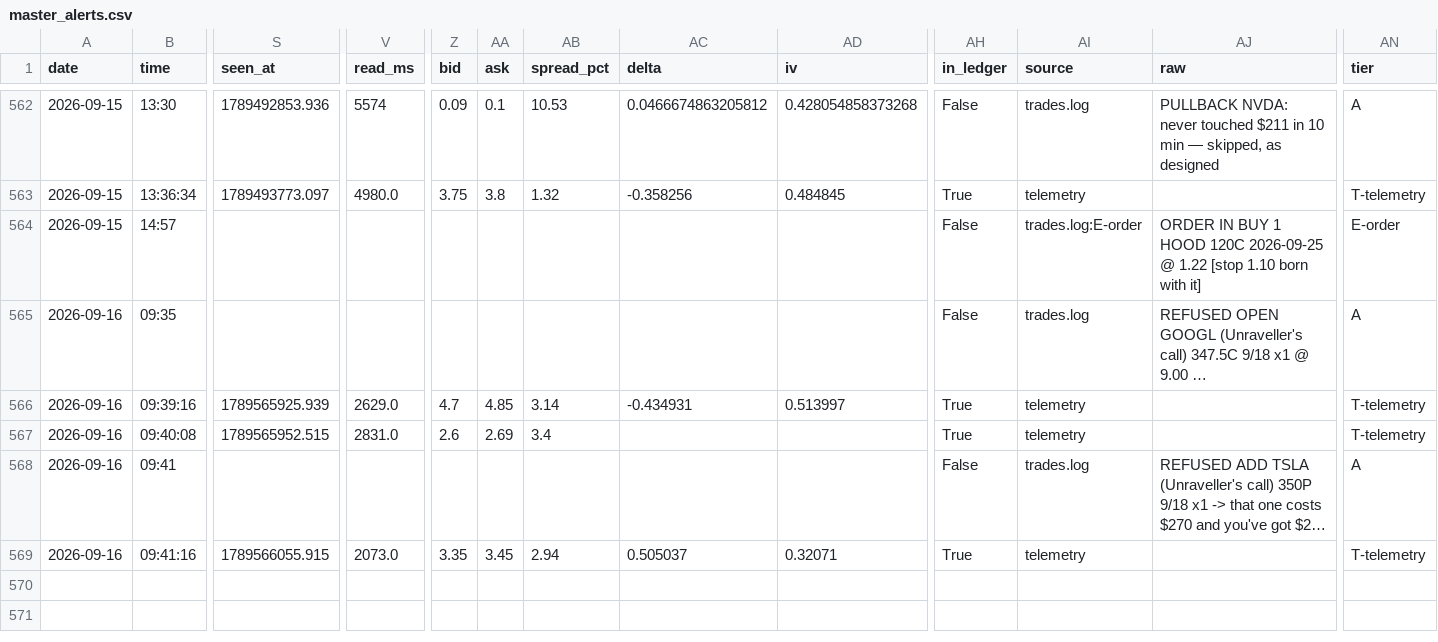
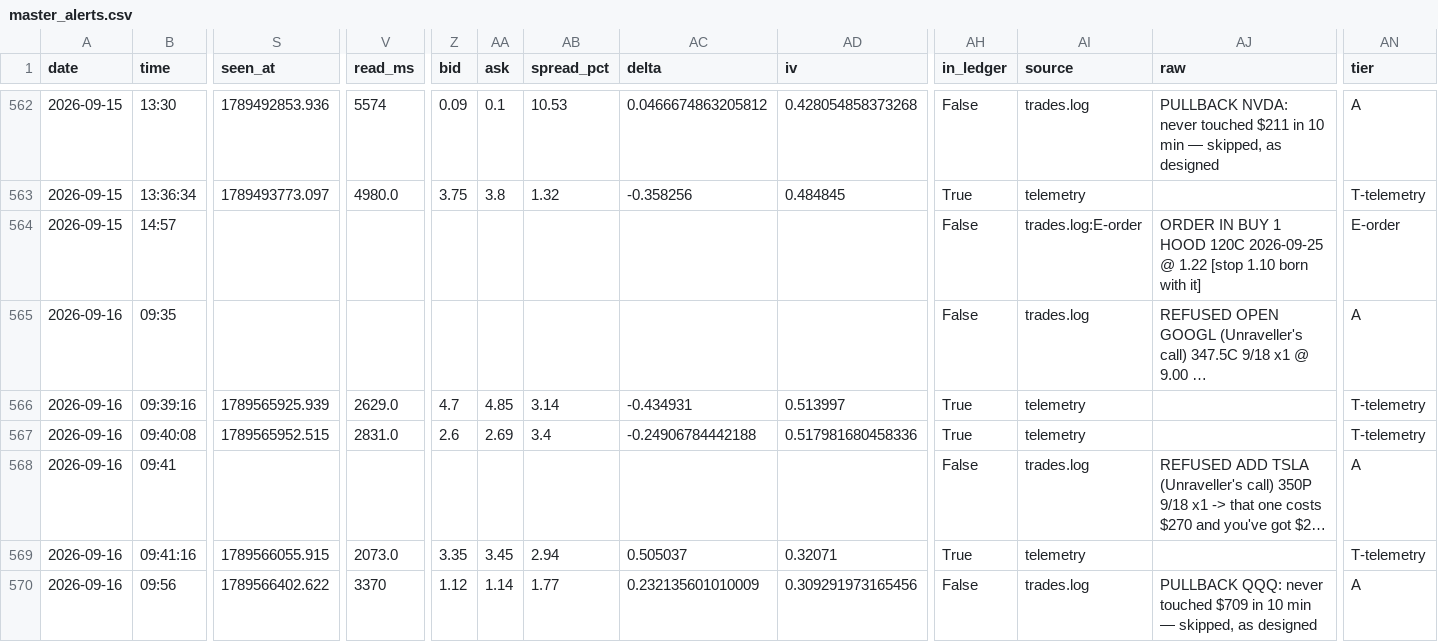
Before and after one commit to giancuffaro/discord-sniper, a CSV file: master_alerts.csv, drawn as a sheet; only a part is shown, gaps mark what is left out; long unchanged cells end in …; rows hold the shown columns only; the diff names each change by its address in the sheet, - before the commit and + after, or states it on an @@ line.

```diff
--- a/master_alerts.csv
+++ b/master_alerts.csv
-AC567 (delta): (empty)
+AC567 (delta): -0.24906784442188
-AD567 (iv): (empty)
+AD567 (iv): 0.517981680458336
+row 570: 2026-09-16 | 09:56 | 1789566402.622 | 3370 | 1.12 | 1.14 | 1.77 | 0.232135601010009 | 0.309291973165456 | False | trades.log | PULLBACK QQQ: never touched $709 in 10 min — skipped, as designed | A
```
Also changed, not shown: master_ledger.csv, rn_ledger.csv, 3 other files.
